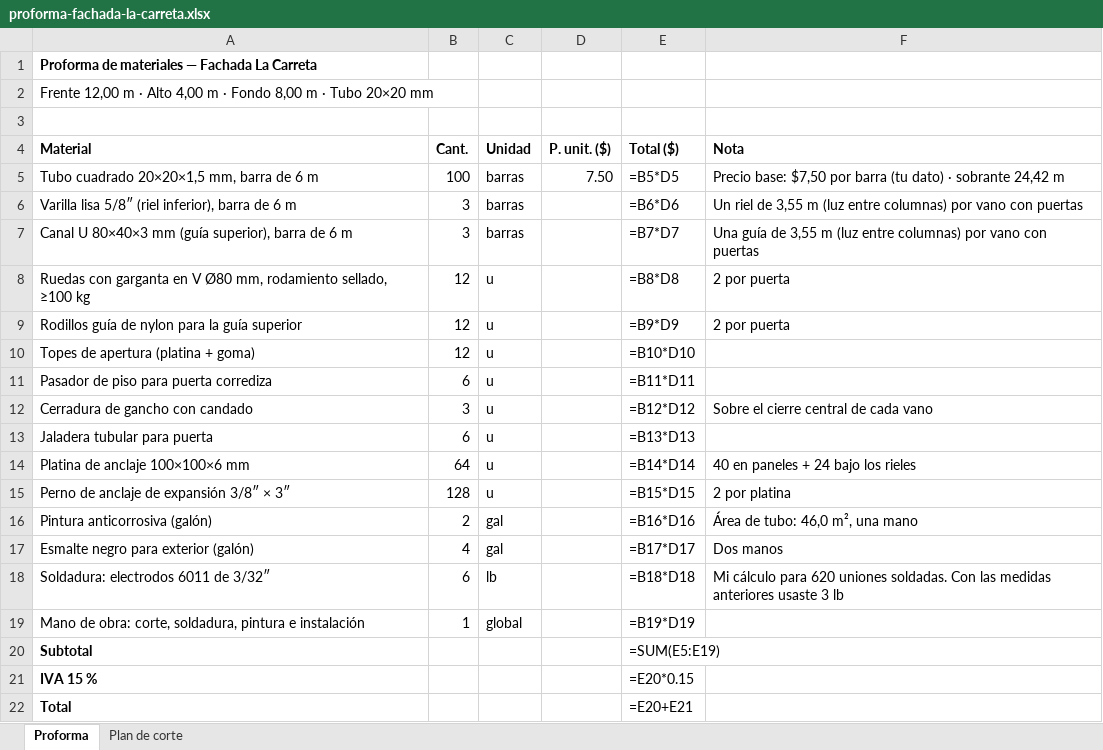
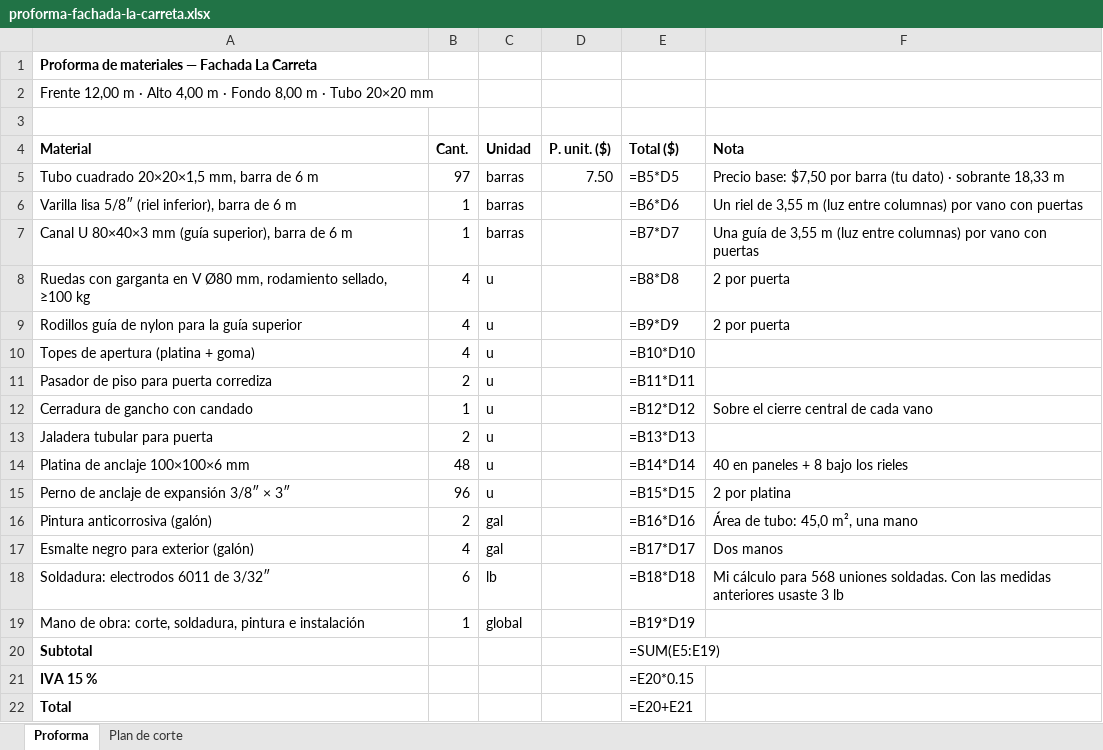
Before and after one commit to enriquejehfilenia-bot/paradais-dashboard-web, an Excel workbook: fachada-la-carreta/proforma-fachada-la-carreta.xlsx, sheet Proforma, drawn as a sheet; values as stored, in another font and other column widths than the file's, no borders; formulas without a stored value are shown as written; the diff names each change by its address in the sheet, - before the commit and + after, or states it on an @@ line.

```diff
--- a/fachada-la-carreta/proforma-fachada-la-carreta.xlsx (sheet Proforma)
+++ b/fachada-la-carreta/proforma-fachada-la-carreta.xlsx (sheet Proforma)
-B5 (Cant.): 100
+B5 (Cant.): 97
-F5 (Nota): …· sobrante 24,42 m
+F5 (Nota): …· sobrante 18,33 m
-B6:B7 (Cant.): 3
+B6:B7 (Cant.): 1
-B8:B10 (Cant.): 12
+B8:B10 (Cant.): 4
-B11 (Cant.): 6
+B11 (Cant.): 2
-B12 (Cant.): 3
+B12 (Cant.): 1
-B13 (Cant.): 6
+B13 (Cant.): 2
-B14 (Cant.): 64
+B14 (Cant.): 48
-F14 (Nota): 40 en paneles + 24 bajo los rieles
+F14 (Nota): 40 en paneles + 8 bajo los rieles
-B15 (Cant.): 128
+B15 (Cant.): 96
-F16 (Nota): Área de tubo: 46,0 m², una mano
+F16 (Nota): Área de tubo: 45,0 m², una mano
-F18 (Nota): …cálculo para 620 uniones soldadas.…
+F18 (Nota): …cálculo para 568 uniones soldadas.…
```
Also changed, not shown: sheet Plan de corte, 2 other files.
